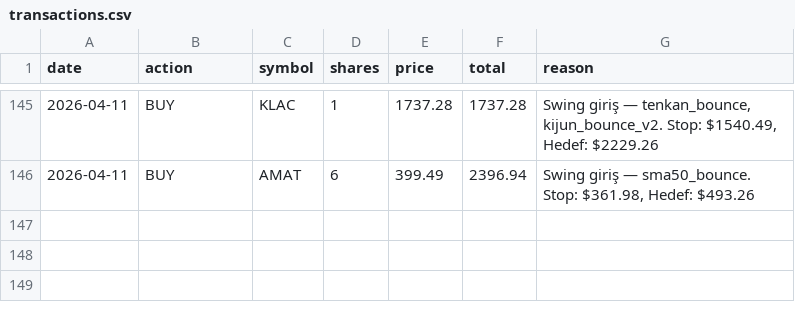
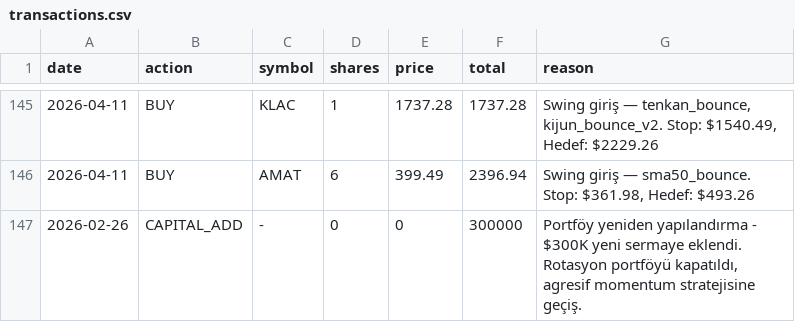
Before and after one commit to zeynelgun-afk/portfolio-tracker, a CSV file: data/transactions.csv, drawn as a sheet; only a part is shown, gaps mark what is left out.

```diff
--- a/data/transactions.csv
+++ b/data/transactions.csv
@@ -146 +146,2 @@ date,action,symbol,shares,price,total,reason
 2026-04-11,BUY,AMAT,6,399.49,2396.94,"Swing giriş — sma50_bounce. Stop: $361.98, Hedef: $493.26"
+2026-02-26,CAPITAL_ADD,-,0,0,300000,"Portföy yeniden yapılandırma - $300K yeni sermaye eklendi. Rotasyon portföyü kapatıldı, agresif momentum stratejisine geçiş."
```
Also changed, not shown: 9 other files.
